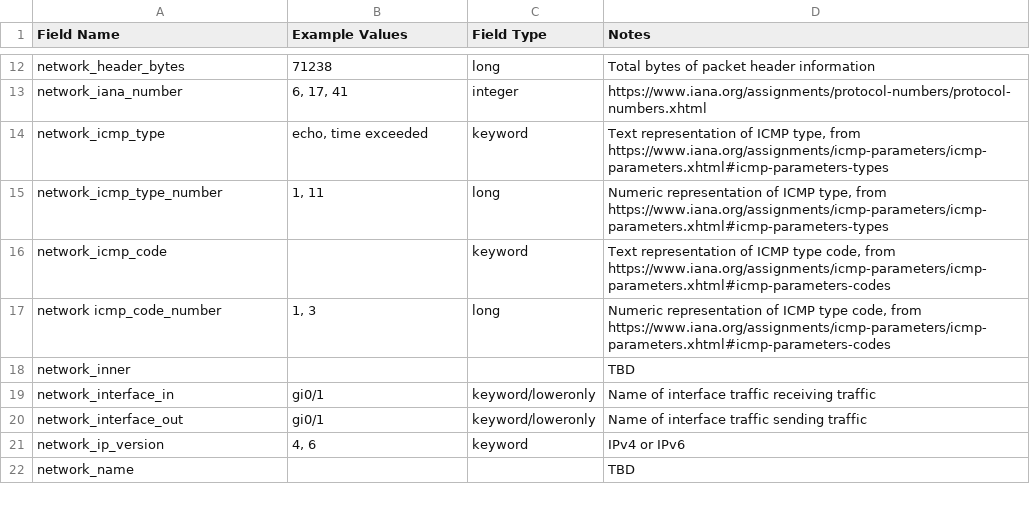
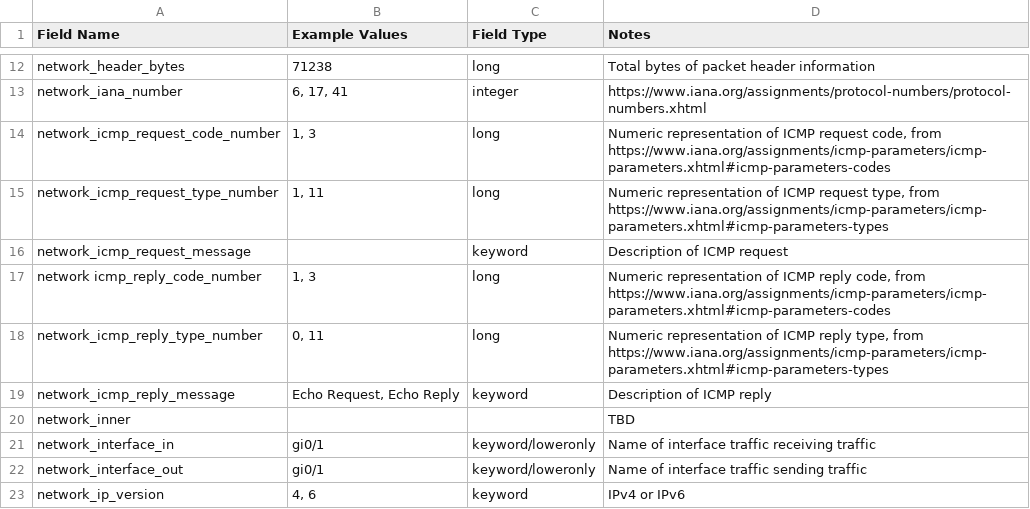
Before and after one commit to Graylog2/graylog-schema, a CSV file: source/schema/entities/network.csv, drawn as a sheet; only a part is shown, gaps mark what is left out; the shorter side is filled out with more unchanged rows.

Commit message:
153 update icmp fields to indicate request or reply (#154)
* Defined ICMP request and reply fields

* Removed unneeded ICMP fields

* fixed field name

```diff
--- a/source/schema/entities/network.csv
+++ b/source/schema/entities/network.csv
@@ -13,6 +13,8 @@
 "network_iana_number","6, 17, 41","integer","https://www.iana.org/assignments/protocol-numbers/protocol-numbers.xhtml"
-"network_icmp_type","echo, time exceeded","keyword","Text representation of ICMP type, from https://www.iana.org/assignments/icmp-parameters/icmp-parameters.xhtml#icmp-parameters-types"
-"network_icmp_type_number","1, 11","long","Numeric representation of ICMP type, from https://www.iana.org/assignments/icmp-parameters/icmp-parameters.xhtml#icmp-parameters-types"
-"network_icmp_code","","keyword","Text representation of ICMP type code, from https://www.iana.org/assignments/icmp-parameters/icmp-parameters.xhtml#icmp-parameters-codes"
-"network icmp_code_number","1, 3","long","Numeric representation of ICMP type code, from https://www.iana.org/assignments/icmp-parameters/icmp-parameters.xhtml#icmp-parameters-codes"
+"network_icmp_request_code_number","1, 3","long","Numeric representation of ICMP request code, from https://www.iana.org/assignments/icmp-parameters/icmp-parameters.xhtml#icmp-parameters-codes"
+"network_icmp_request_type_number","1, 11","long","Numeric representation of ICMP request type, from https://www.iana.org/assignments/icmp-parameters/icmp-parameters.xhtml#icmp-parameters-types"
+"network_icmp_request_message","","keyword","Description of ICMP request"
+"network icmp_reply_code_number","1, 3","long","Numeric representation of ICMP reply code, from https://www.iana.org/assignments/icmp-parameters/icmp-parameters.xhtml#icmp-parameters-codes"
+"network_icmp_reply_type_number","0, 11","long","Numeric representation of ICMP reply type, from https://www.iana.org/assignments/icmp-parameters/icmp-parameters.xhtml#icmp-parameters-types"
+"network_icmp_reply_message","Echo Request, Echo Reply","keyword","Description of ICMP reply"
 "network_inner",,,"TBD"
```
